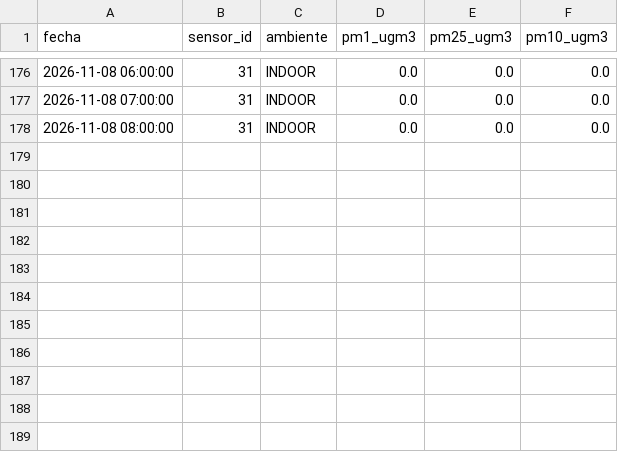
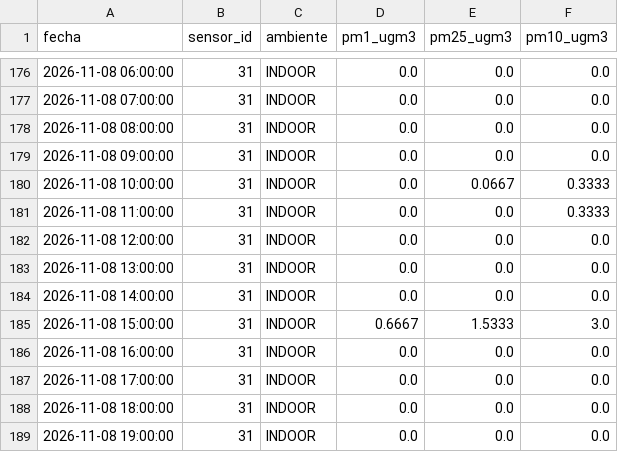
Before and after one commit to cmasudd/aireAysen, a CSV file: data/sensor-31/2026-11.csv, drawn as a sheet; only a part is shown, gaps mark what is left out; the diff names each change by its address in the sheet, - before the commit and + after, or states it on an @@ line.

```diff
--- a/data/sensor-31/2026-11.csv
+++ b/data/sensor-31/2026-11.csv
+row 179: 2026-11-08 09:00:00 | 31 | INDOOR | 0.0 | 0.0 | 0.0
+row 180: 2026-11-08 10:00:00 | 31 | INDOOR | 0.0 | 0.0667 | 0.3333
+row 181: 2026-11-08 11:00:00 | 31 | INDOOR | 0.0 | 0.0 | 0.3333
+row 182: 2026-11-08 12:00:00 | 31 | INDOOR | 0.0 | 0.0 | 0.0
+row 183: 2026-11-08 13:00:00 | 31 | INDOOR | 0.0 | 0.0 | 0.0
+row 184: 2026-11-08 14:00:00 | 31 | INDOOR | 0.0 | 0.0 | 0.0
+row 185: 2026-11-08 15:00:00 | 31 | INDOOR | 0.6667 | 1.5333 | 3.0
+row 186: 2026-11-08 16:00:00 | 31 | INDOOR | 0.0 | 0.0 | 0.0
+row 187: 2026-11-08 17:00:00 | 31 | INDOOR | 0.0 | 0.0 | 0.0
+row 188: 2026-11-08 18:00:00 | 31 | INDOOR | 0.0 | 0.0 | 0.0
+row 189: 2026-11-08 19:00:00 | 31 | INDOOR | 0.0 | 0.0 | 0.0
```
Also changed, not shown: data/latest.csv, data/sensor-32/2026-11.csv, 2 other files.
